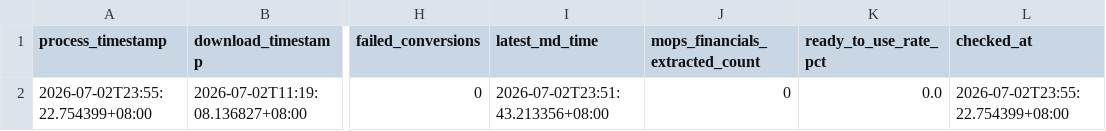
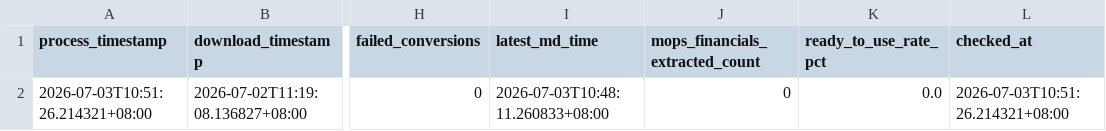
Before and after one commit to wenchiehlee-investment/MOPS, a CSV file: data/reports/mops_health_summary.csv, drawn as a sheet; only a part is shown, gaps mark what is left out; the diff names each change by its address in the sheet, - before the commit and + after, or states it on an @@ line.

```diff
--- a/data/reports/mops_health_summary.csv
+++ b/data/reports/mops_health_summary.csv
-A2 (process_timestamp): 2026-07-02T23:55:22.754399+08:00
+A2 (process_timestamp): 2026-07-03T10:51:26.214321+08:00
-I2 (latest_md_time): 2026-07-02T23:51:43.213356+08:00
+I2 (latest_md_time): 2026-07-03T10:48:11.260833+08:00
-L2 (checked_at): 2026-07-02T23:55:22.754399+08:00
+L2 (checked_at): 2026-07-03T10:51:26.214321+08:00
```
Also changed, not shown: data/reports/mops_matrix_latest.csv, 1 other file.
